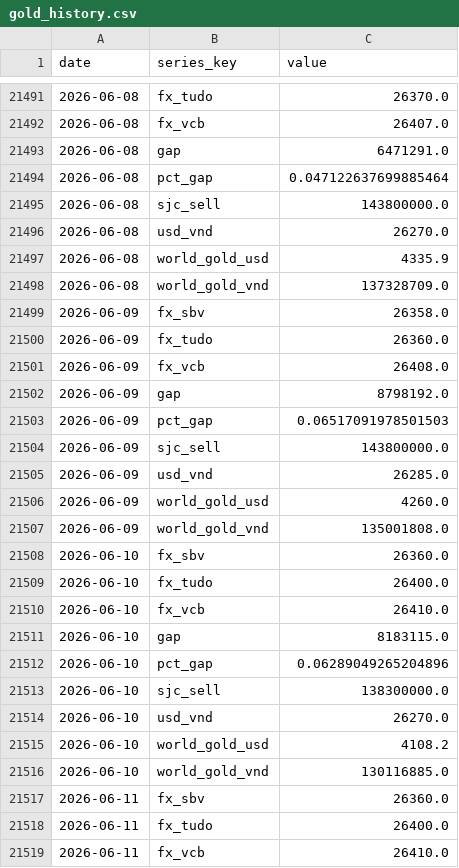
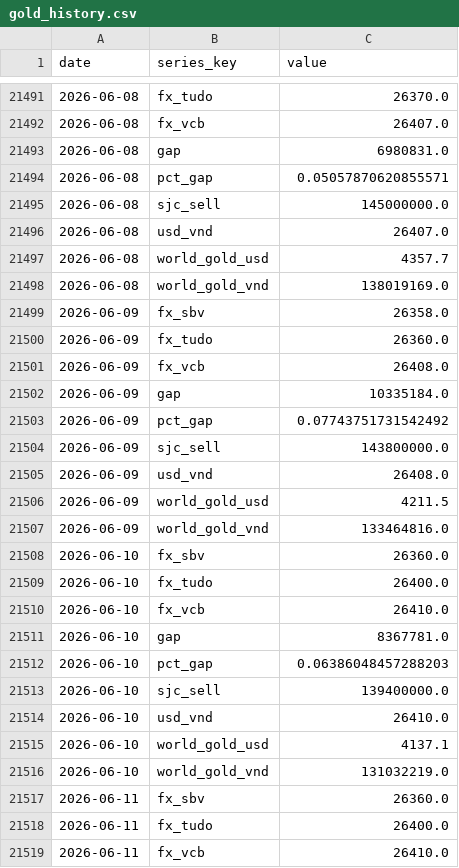
Before and after one commit to BrosPartners/liquidity-crawler, a CSV file: data/gold_history.csv, drawn as a sheet; only a part is shown, gaps mark what is left out; the diff covers the shown part only.

```diff
--- a/data/gold_history.csv
+++ b/data/gold_history.csv
@@ -21492,8 +21492,8 @@ date,series_key,value
 2026-06-08,fx_vcb,26407.0
-2026-06-08,gap,6471291.0
-2026-06-08,pct_gap,0.047122637699885464
-2026-06-08,sjc_sell,143800000.0
-2026-06-08,usd_vnd,26270.0
-2026-06-08,world_gold_usd,4335.9
-2026-06-08,world_gold_vnd,137328709.0
+2026-06-08,gap,6980831.0
+2026-06-08,pct_gap,0.05057870620855571
+2026-06-08,sjc_sell,145000000.0
+2026-06-08,usd_vnd,26407.0
+2026-06-08,world_gold_usd,4357.7
+2026-06-08,world_gold_vnd,138019169.0
 2026-06-09,fx_sbv,26358.0
@@ -21501,8 +21501,8 @@ date,series_key,value
 2026-06-09,fx_vcb,26408.0
-2026-06-09,gap,8798192.0
-2026-06-09,pct_gap,0.06517091978501503
+2026-06-09,gap,10335184.0
+2026-06-09,pct_gap,0.07743751731542492
 2026-06-09,sjc_sell,143800000.0
-2026-06-09,usd_vnd,26285.0
-2026-06-09,world_gold_usd,4260.0
-2026-06-09,world_gold_vnd,135001808.0
+2026-06-09,usd_vnd,26408.0
+2026-06-09,world_gold_usd,4211.5
+2026-06-09,world_gold_vnd,133464816.0
 2026-06-10,fx_sbv,26360.0
@@ -21510,8 +21510,8 @@ date,series_key,value
 2026-06-10,fx_vcb,26410.0
-2026-06-10,gap,8183115.0
-2026-06-10,pct_gap,0.06289049265204896
-2026-06-10,sjc_sell,138300000.0
-2026-06-10,usd_vnd,26270.0
-2026-06-10,world_gold_usd,4108.2
-2026-06-10,world_gold_vnd,130116885.0
+2026-06-10,gap,8367781.0
+2026-06-10,pct_gap,0.06386048457288203
+2026-06-10,sjc_sell,139400000.0
+2026-06-10,usd_vnd,26410.0
+2026-06-10,world_gold_usd,4137.1
+2026-06-10,world_gold_vnd,131032219.0
 2026-06-11,fx_sbv,26360.0
```
Also changed, not shown: 167 edited cells elsewhere in this file, 2 other files.
